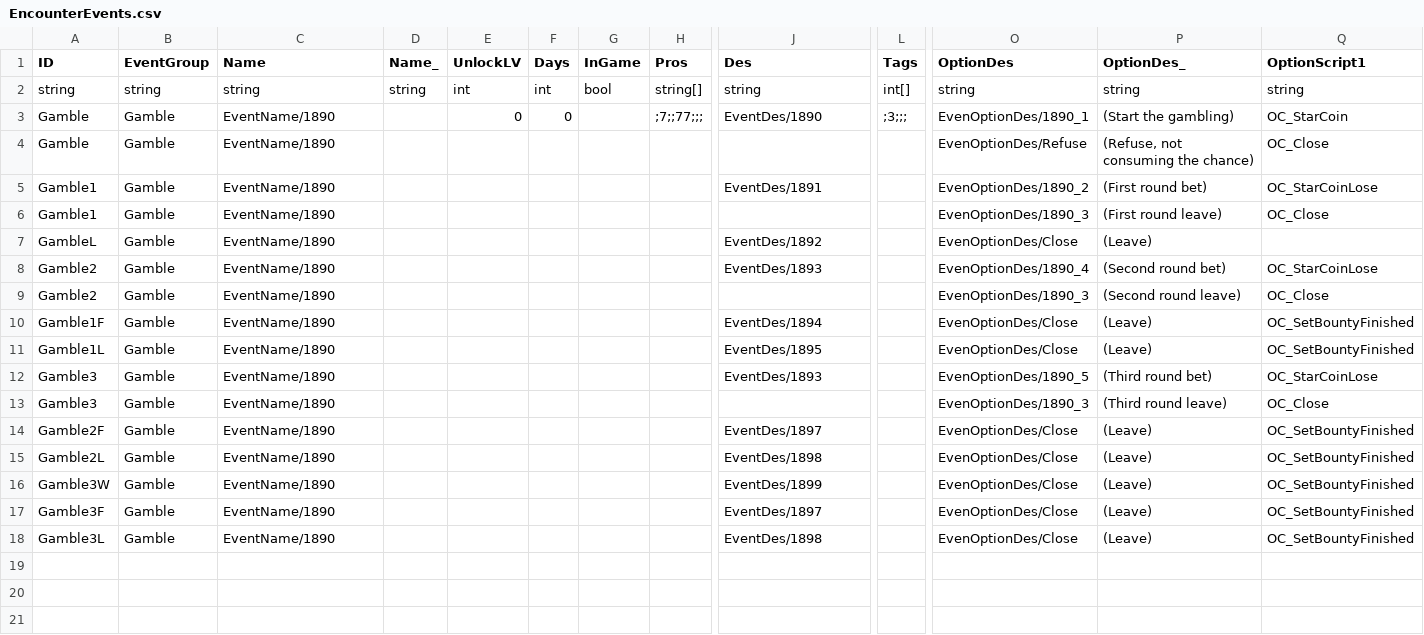
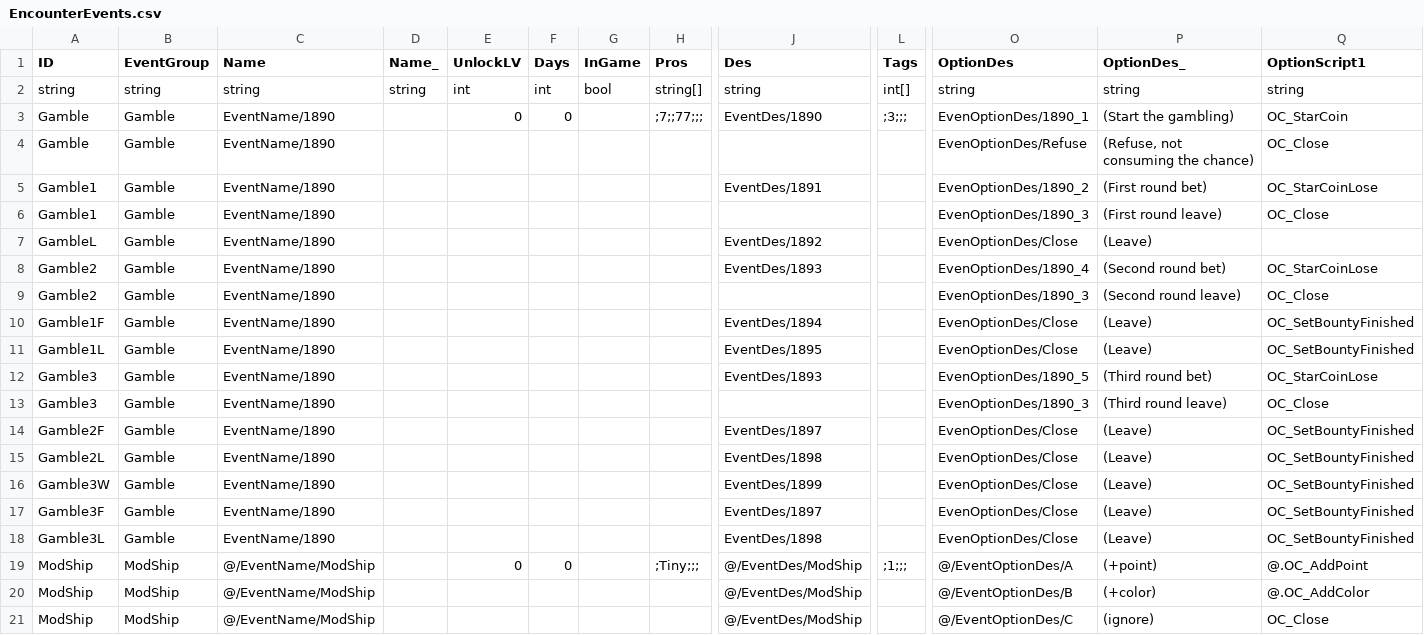
Before and after one commit to network-flows/Lonestar-Mod-Guide, a CSV file: TutorialMod/Content/EncounterEvents.csv, drawn as a sheet; only a part is shown, gaps mark what is left out; rows hold the shown columns only; the diff names each change by its address in the sheet, - before the commit and + after, or states it on an @@ line.

Commit message:
Ship Tutorial Update

```diff
--- a/TutorialMod/Content/EncounterEvents.csv
+++ b/TutorialMod/Content/EncounterEvents.csv
+row 19: ModShip | ModShip | @/EventName/ModShip |  | 0 | 0 |  | ;Tiny;;; | @/EventDes/ModShip | ;1;;; | @/EventOptionDes/A | (+point) | @.OC_AddPoint
+row 20: ModShip | ModShip | @/EventName/ModShip |  |  |  |  |  | @/EventDes/ModShip |  | @/EventOptionDes/B | (+color) | @.OC_AddColor
+row 21: ModShip | ModShip | @/EventName/ModShip |  |  |  |  |  | @/EventDes/ModShip |  | @/EventOptionDes/C | (ignore) | OC_Close
```
Also changed, not shown: TutorialMod/Content/Ship.csv, TutorialMod/Translation/ChineseSimplified/cn.csv, 14 other files.
